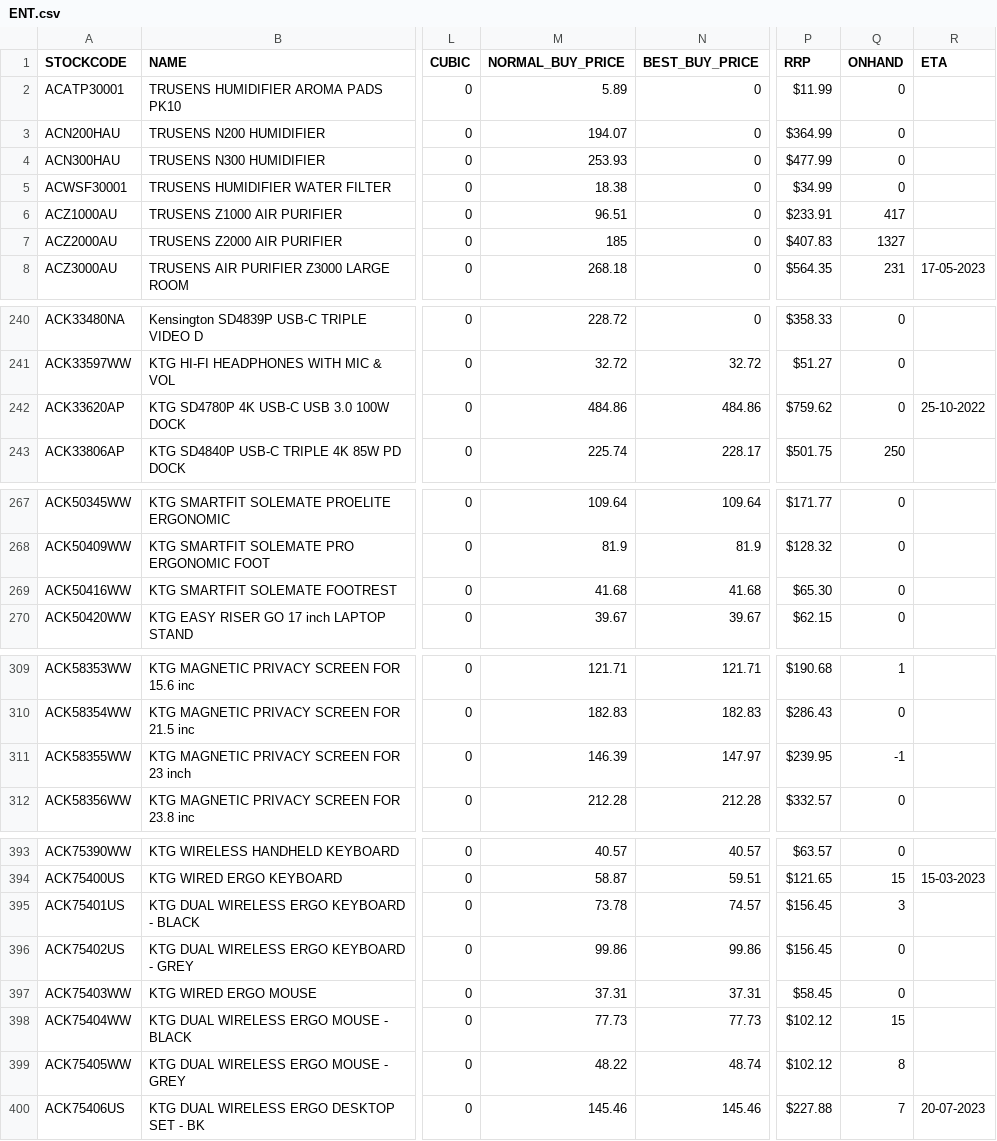
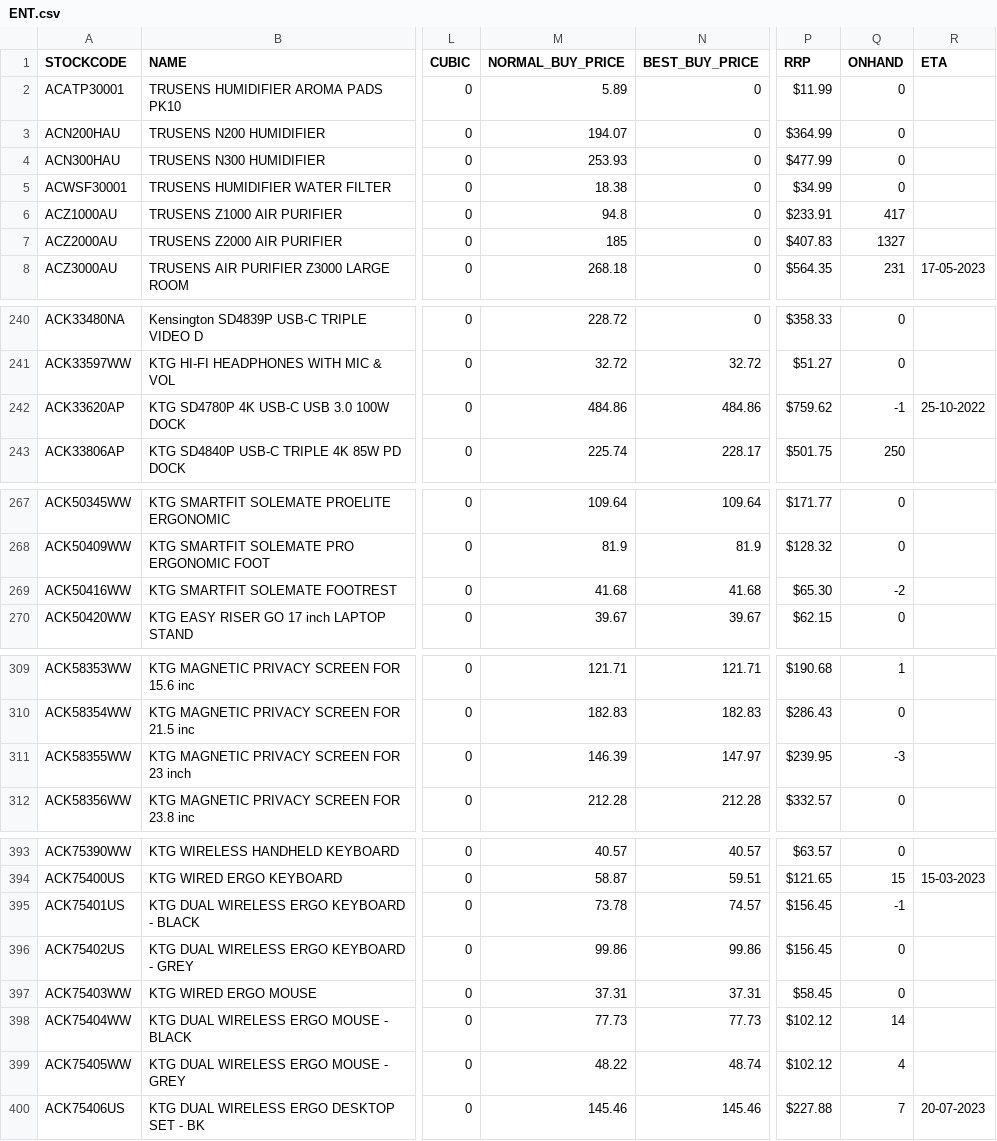
Before and after one commit to weberyuweili/cackle-catalogs, a CSV file: ENT.csv, drawn as a sheet; only a part is shown, gaps mark what is left out; the diff covers the shown part only; the diff names each change by its address in the sheet, - before the commit and + after, or states it on an @@ line.

```diff
--- a/ENT.csv
+++ b/ENT.csv
-M6 (NORMAL_BUY_PRICE): 96.51
+M6 (NORMAL_BUY_PRICE): 94.8
-Q242 (ONHAND): 0
+Q242 (ONHAND): -1
-Q269 (ONHAND): 0
+Q269 (ONHAND): -2
-Q311 (ONHAND): -1
+Q311 (ONHAND): -3
-Q395 (ONHAND): 3
+Q395 (ONHAND): -1
-Q398 (ONHAND): 15
+Q398 (ONHAND): 14
-Q399 (ONHAND): 8
+Q399 (ONHAND): 4
```
Also changed, not shown: 1 edited cell elsewhere in this file, AG.csv, SNNT.csv, 3 other files.
